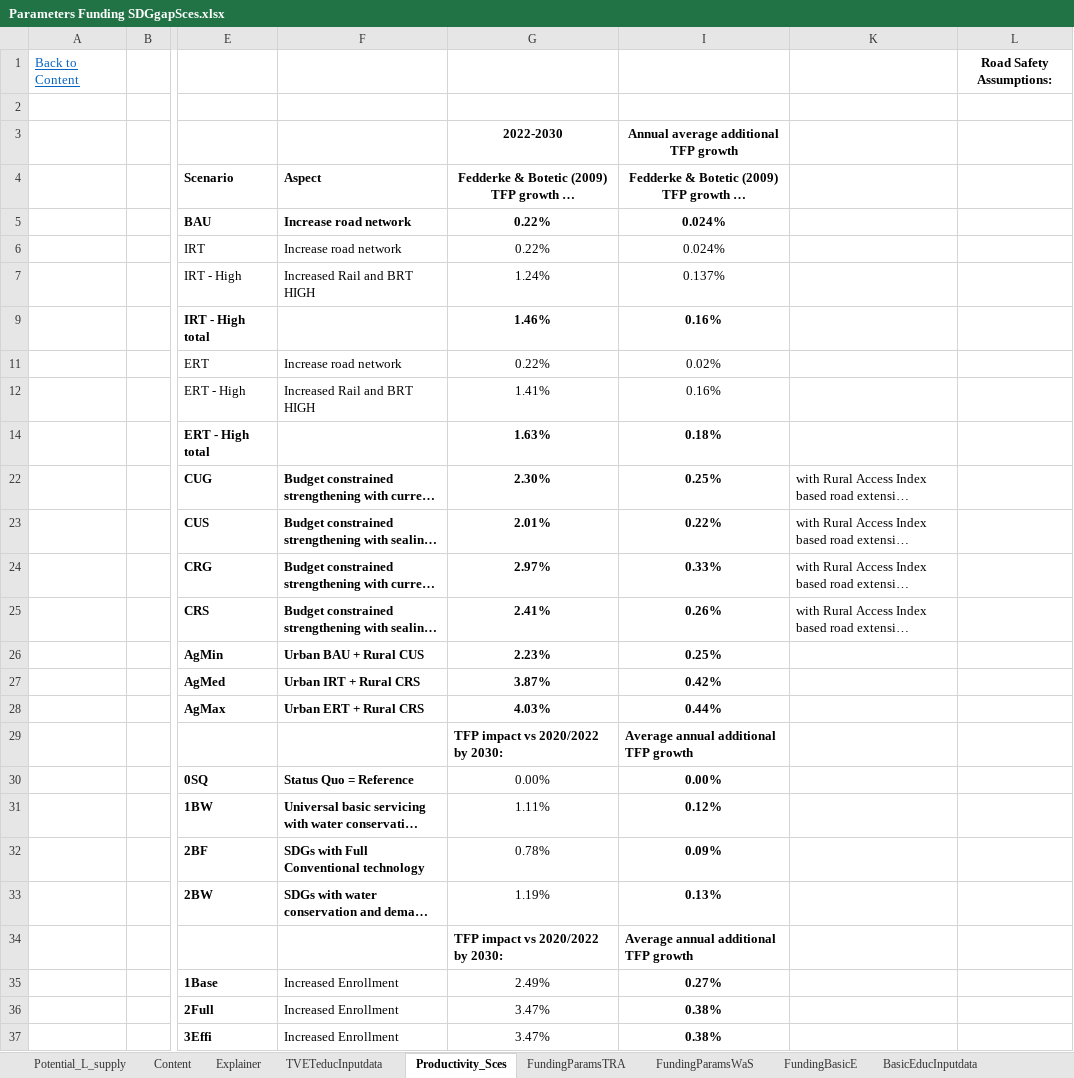
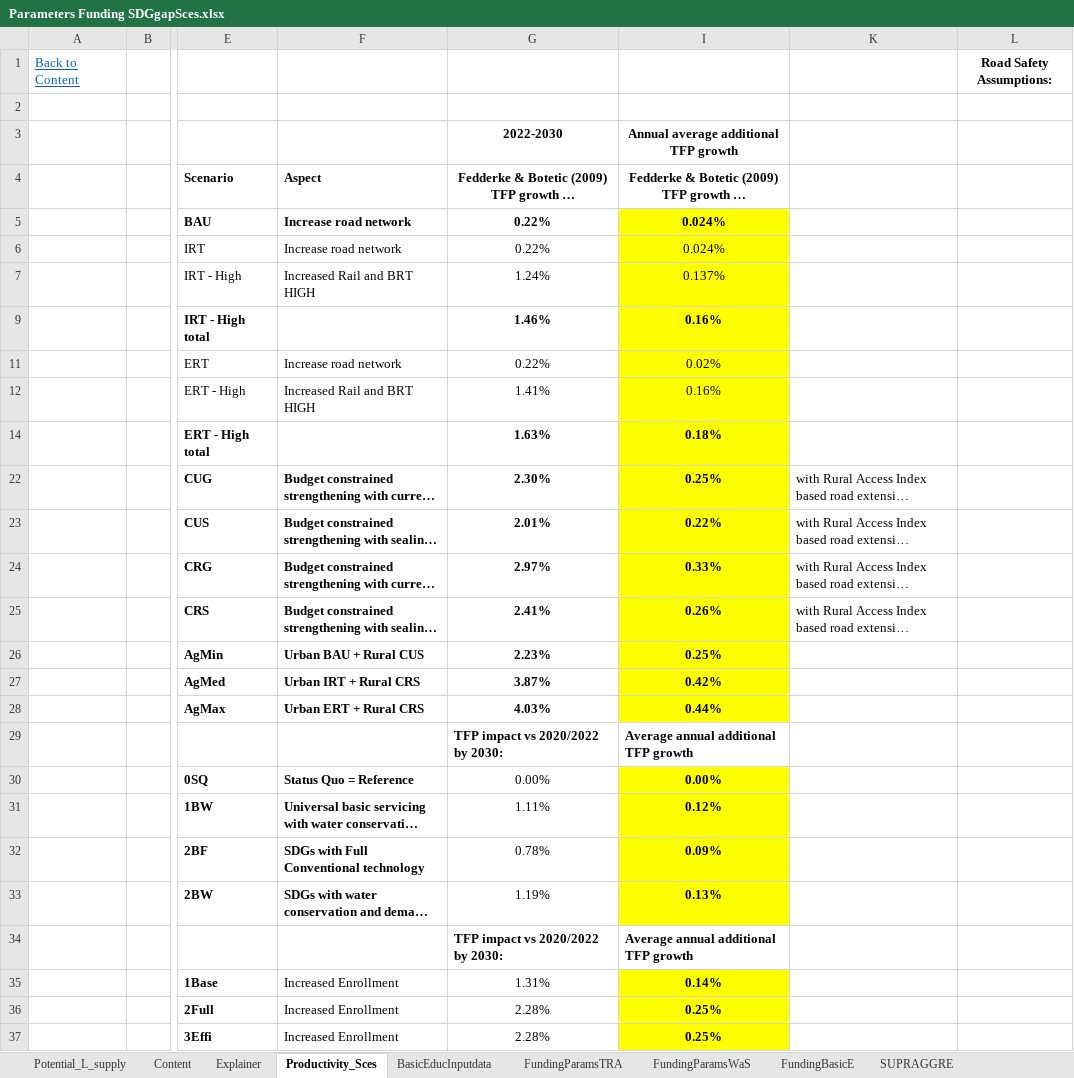
Before and after one commit to JulesChristian/SATIMGE, an Excel workbook: WB-infrastructure/Parameters Funding SDGgapSces.xlsx, sheet Productivity_Sces, drawn as a sheet; only a part is shown, gaps mark what is left out; long unchanged cells end in …; values as stored, in another font and other column widths than the file's, no borders; the diff names each change by its address in the sheet, - before the commit and + after, or states it on an @@ line.

```diff
--- a/WB-infrastructure/Parameters Funding SDGgapSces.xlsx (sheet Productivity_Sces)
+++ b/WB-infrastructure/Parameters Funding SDGgapSces.xlsx (sheet Productivity_Sces)
@@ sheet tab order changed: Potential_L_supply | Content | Explainer | Productivity_Sces | BasicEducInputdata | FundingParamsTRA | FundingParamsWaS | FundingBasicE | SUPRAGGRE @@
-I5:I7 fill: none
+I5:I7 fill: #FFFF00
-I9 fill: none
+I9 fill: #FFFF00
-I11:I12 fill: none
+I11:I12 fill: #FFFF00
-I14 fill: none
+I14 fill: #FFFF00
-I22:I28 fill: none
+I22:I28 fill: #FFFF00
-I30:I33 fill: none
+I30:I33 fill: #FFFF00
-G35: 2.49%
+G35: 1.31%
-I35: 0.27%
+I35: 0.14%
-I35:I37 fill: none
+I35:I37 fill: #FFFF00
-G36:G37: 3.47%
+G36:G37: 2.28%
-I36:I37: 0.38%
+I36:I37: 0.25%
```
Also changed, not shown: sheet TVETeducInputdata, sheet FundingBasicE, sheet BasicEducInputdata, charts or pictures, CGE/2simulation_SDGgapSces.xlsx, 3 other files.
